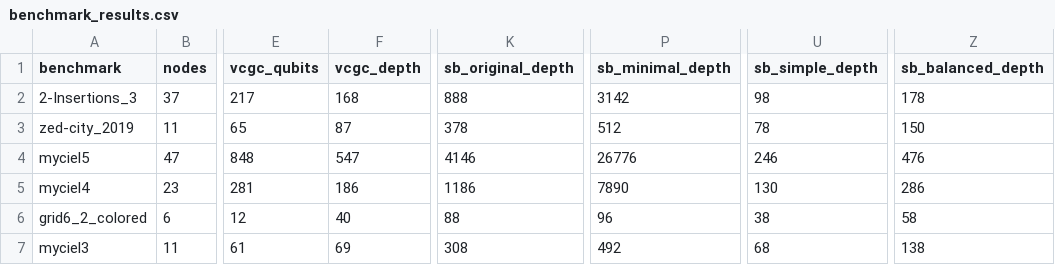
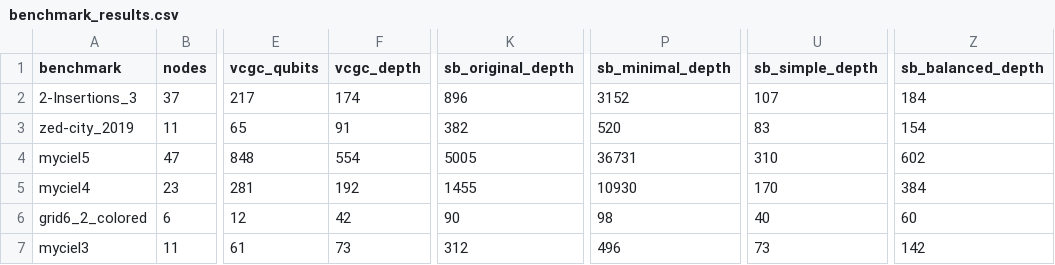
Before and after one commit to TheBarzani/logique, a CSV file: data/output/benchmark_results.csv, drawn as a sheet; only a part is shown, gaps mark what is left out; the diff covers the shown part only; the diff names each change by its address in the sheet, - before the commit and + after, or states it on an @@ line.

Commit message:
Redo the depth calculations considering MCX decompositions
Modified qiskit code for depth() to include this

```diff
--- a/data/output/benchmark_results.csv
+++ b/data/output/benchmark_results.csv
-F2 (vcgc_depth): 168
+F2 (vcgc_depth): 174
-K2 (sb_original_depth): 888
+K2 (sb_original_depth): 896
-P2 (sb_minimal_depth): 3142
+P2 (sb_minimal_depth): 3152
-U2 (sb_simple_depth): 98
+U2 (sb_simple_depth): 107
-Z2 (sb_balanced_depth): 178
+Z2 (sb_balanced_depth): 184
-F3 (vcgc_depth): 87
+F3 (vcgc_depth): 91
-K3 (sb_original_depth): 378
+K3 (sb_original_depth): 382
-P3 (sb_minimal_depth): 512
+P3 (sb_minimal_depth): 520
-U3 (sb_simple_depth): 78
+U3 (sb_simple_depth): 83
-Z3 (sb_balanced_depth): 150
+Z3 (sb_balanced_depth): 154
-F4 (vcgc_depth): 547
+F4 (vcgc_depth): 554
-K4 (sb_original_depth): 4146
+K4 (sb_original_depth): 5005
-P4 (sb_minimal_depth): 26776
+P4 (sb_minimal_depth): 36731
-U4 (sb_simple_depth): 246
+U4 (sb_simple_depth): 310
-Z4 (sb_balanced_depth): 476
+Z4 (sb_balanced_depth): 602
-F5 (vcgc_depth): 186
+F5 (vcgc_depth): 192
-K5 (sb_original_depth): 1186
+K5 (sb_original_depth): 1455
-P5 (sb_minimal_depth): 7890
+P5 (sb_minimal_depth): 10930
-U5 (sb_simple_depth): 130
+U5 (sb_simple_depth): 170
-Z5 (sb_balanced_depth): 286
+Z5 (sb_balanced_depth): 384
-F6 (vcgc_depth): 40
+F6 (vcgc_depth): 42
-K6 (sb_original_depth): 88
+K6 (sb_original_depth): 90
-P6 (sb_minimal_depth): 96
+P6 (sb_minimal_depth): 98
-U6 (sb_simple_depth): 38
+U6 (sb_simple_depth): 40
-Z6 (sb_balanced_depth): 58
+Z6 (sb_balanced_depth): 60
-F7 (vcgc_depth): 69
+F7 (vcgc_depth): 73
-K7 (sb_original_depth): 308
+K7 (sb_original_depth): 312
-P7 (sb_minimal_depth): 492
+P7 (sb_minimal_depth): 496
-U7 (sb_simple_depth): 68
+U7 (sb_simple_depth): 73
-Z7 (sb_balanced_depth): 138
+Z7 (sb_balanced_depth): 142
```
Also changed, not shown: 20 edited cells elsewhere in this file, 5 other files.
